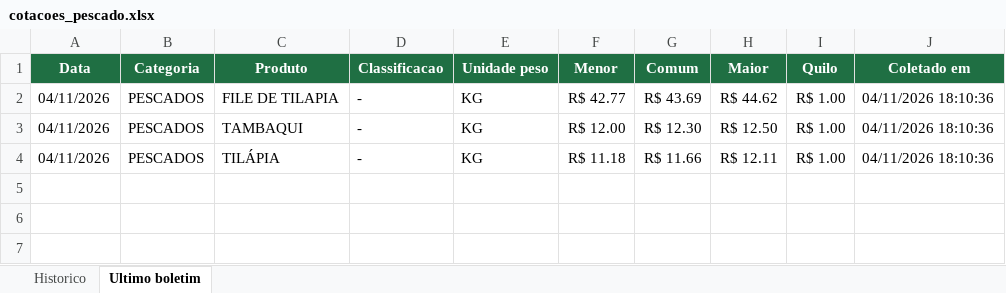
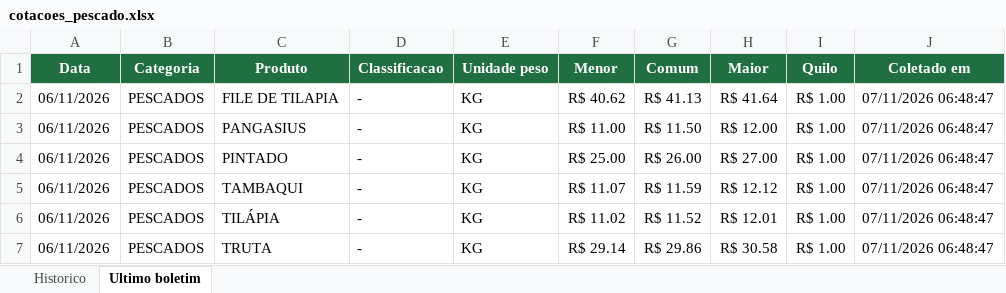
Before and after one commit to tbrena/robo-ceagesp, an Excel workbook: dados/cotacoes_pescado.xlsx, sheet Ultimo boletim, drawn as a sheet; values as stored, in another font and other column widths than the file's, no borders; addresses are those after the commit; the diff names each change by its address in the sheet, - before the commit and + after, or states it on an @@ line.

```diff
--- a/dados/cotacoes_pescado.xlsx (sheet Ultimo boletim)
+++ b/dados/cotacoes_pescado.xlsx (sheet Ultimo boletim)
-A2 (Data): 04/11/2026
+A2 (Data): 06/11/2026
-F2 (Menor): R$ 42.77
+F2 (Menor): R$ 40.62
-G2 (Comum): R$ 43.69
+G2 (Comum): R$ 41.13
-H2 (Maior): R$ 44.62
+H2 (Maior): R$ 41.64
-J2 (Coletado em): 04/11/2026 18:10:36
+J2 (Coletado em): 07/11/2026 06:48:47
+row 3: 06/11/2026 | PESCADOS | PANGASIUS | - | KG | R$ 11.00 | R$ 11.50 | R$ 12.00 | R$ 1.00 | 07/11/2026 06:48:47
+row 4: 06/11/2026 | PESCADOS | PINTADO | - | KG | R$ 25.00 | R$ 26.00 | R$ 27.00 | R$ 1.00 | 07/11/2026 06:48:47
-A5:A6 (Data): 04/11/2026
+A5:A6 (Data): 06/11/2026
-F5 (Menor): R$ 12.00
+F5 (Menor): R$ 11.07
-G5 (Comum): R$ 12.30
+G5 (Comum): R$ 11.59
-H5 (Maior): R$ 12.50
+H5 (Maior): R$ 12.12
-J5:J6 (Coletado em): 04/11/2026 18:10:36
+J5:J6 (Coletado em): 07/11/2026 06:48:47
-F6 (Menor): R$ 11.18
+F6 (Menor): R$ 11.02
-G6 (Comum): R$ 11.66
+G6 (Comum): R$ 11.52
-H6 (Maior): R$ 12.11
+H6 (Maior): R$ 12.01
+row 7: 06/11/2026 | PESCADOS | TRUTA | - | KG | R$ 29.14 | R$ 29.86 | R$ 30.58 | R$ 1.00 | 07/11/2026 06:48:47
```
Also changed, not shown: sheet Historico, 14 other files.
